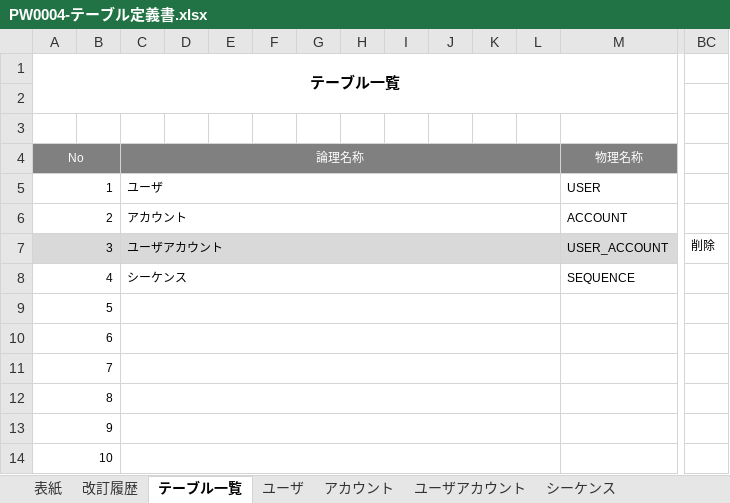
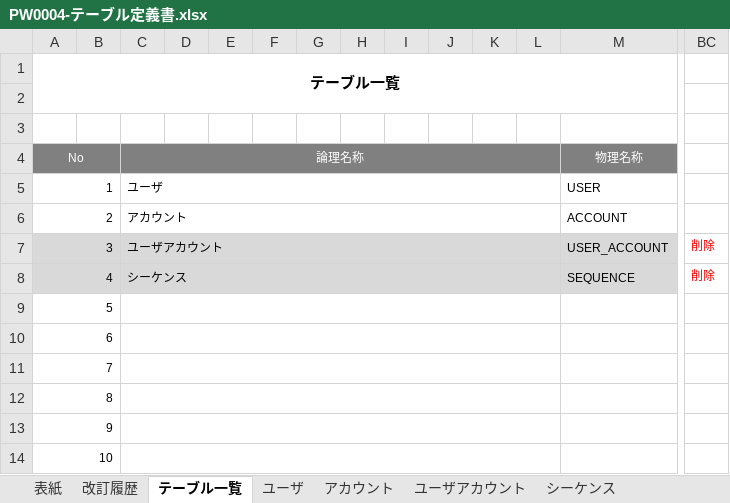
Before and after one commit to hoangvantuan/banana, an Excel workbook: document/03.基本設計/PW0004-テーブル定義書.xlsx, sheet テーブル一覧, drawn as a sheet; only a part is shown, gaps mark what is left out; values as stored, in another font and other column widths than the file's, no borders; the diff covers the shown part only; the diff names each change by its address in the sheet, - before the commit and + after, or states it on an @@ line.

```diff
--- a/document/03.基本設計/PW0004-テーブル定義書.xlsx (sheet テーブル一覧)
+++ b/document/03.基本設計/PW0004-テーブル定義書.xlsx (sheet テーブル一覧)
-BC7 text colour: black
+BC7 text colour: #FF0000
-A8:M8 fill: none
+A8:M8 fill: #D9D9D9
-BC8: (empty)
+BC8: 削除
```
Also changed, not shown: cell formats elsewhere in this sheet, sheet アカウント, sheet 改訂履歴, sheet ユーザ, charts or pictures, document/00.管理・スケジュール/PW0008-全体スケジュール.xlsx, document/03.基本設計/PW0003-ER図_テーブル.xlsx, 33 other files.
